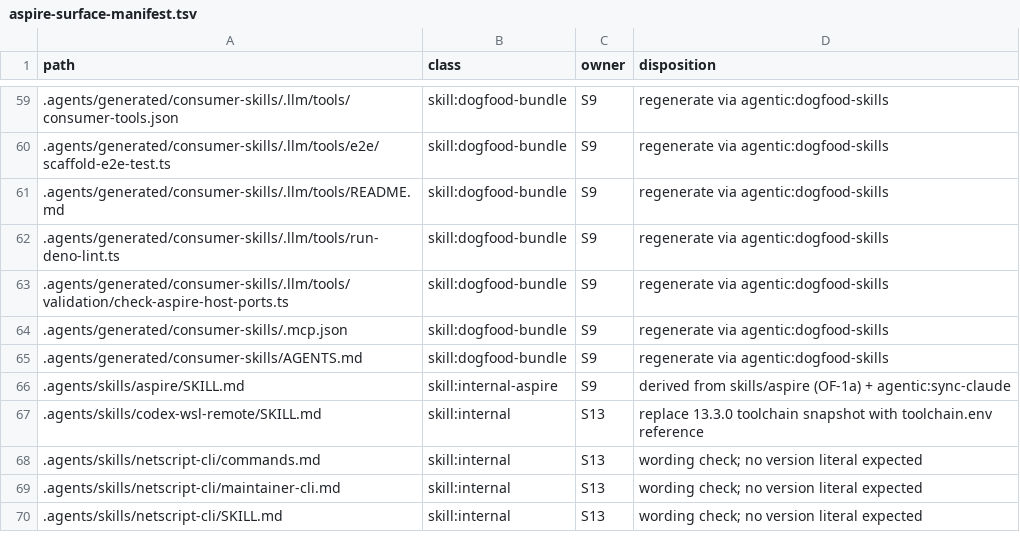
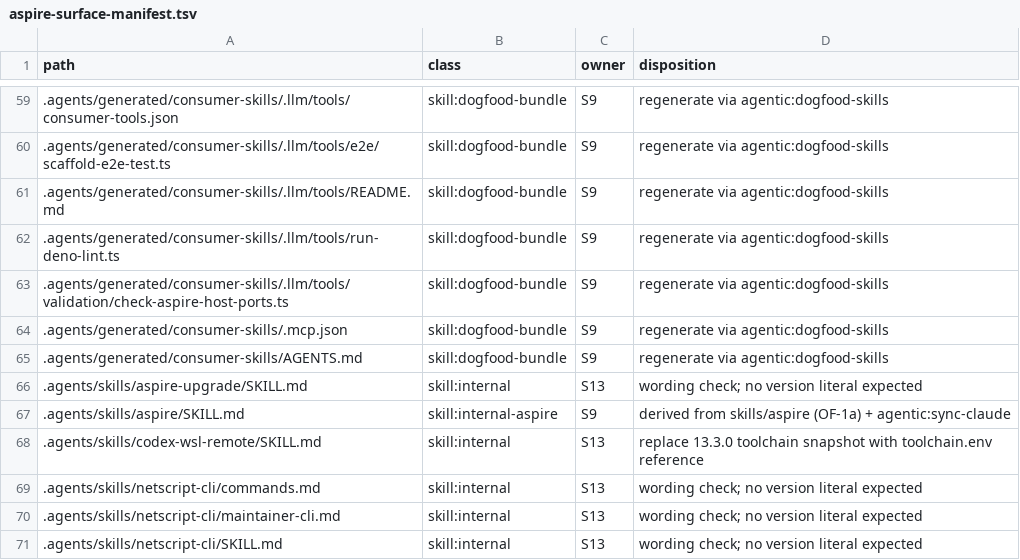
Before and after one commit to rickylabs/netscript, a TSV file: .llm/runs/research-aspire-13.5-adoption--0.0.7/aspire-surface-manifest.tsv, drawn as a sheet; only a part is shown, gaps mark what is left out.

```diff
--- a/.llm/runs/research-aspire-13.5-adoption--0.0.7/aspire-surface-manifest.tsv
+++ b/.llm/runs/research-aspire-13.5-adoption--0.0.7/aspire-surface-manifest.tsv
@@ -65,2 +65,3 @@ path	class	owner	disposition
 .agents/generated/consumer-skills/AGENTS.md	skill:dogfood-bundle	S9	regenerate via agentic:dogfood-skills
+.agents/skills/aspire-upgrade/SKILL.md	skill:internal	S13	wording check; no version literal expected
 .agents/skills/aspire/SKILL.md	skill:internal-aspire	S9	derived from skills/aspire (OF-1a) + agentic:sync-claude
```
Also changed, not shown: 3 other files.
